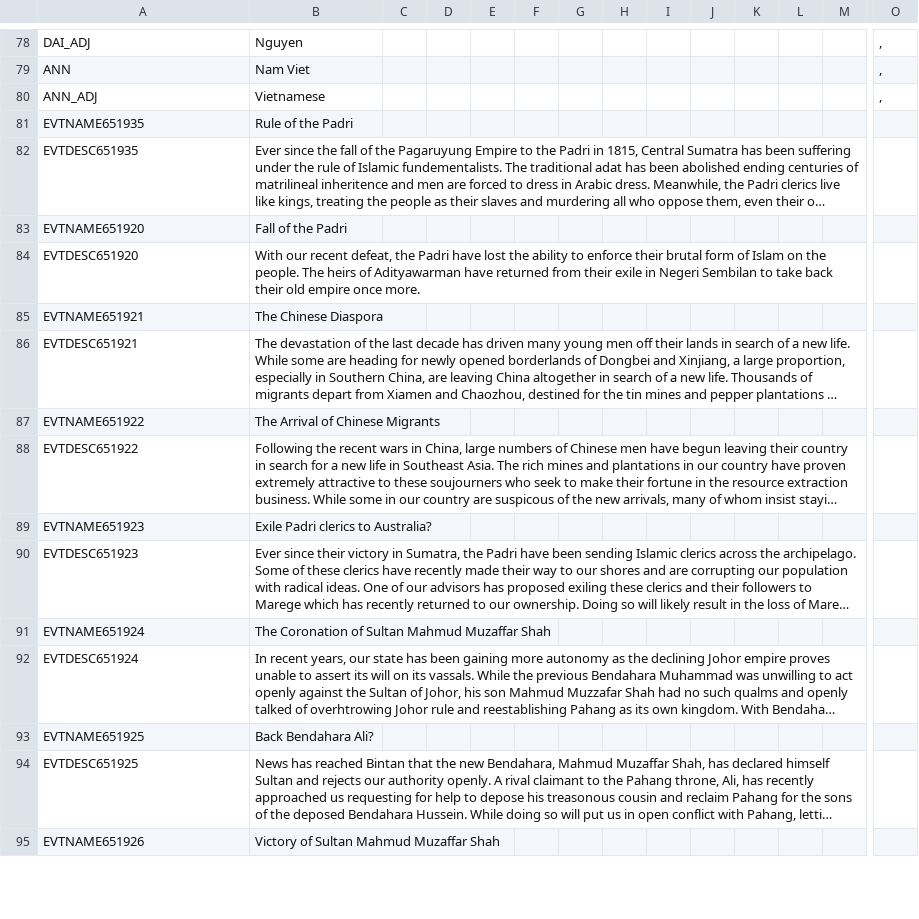
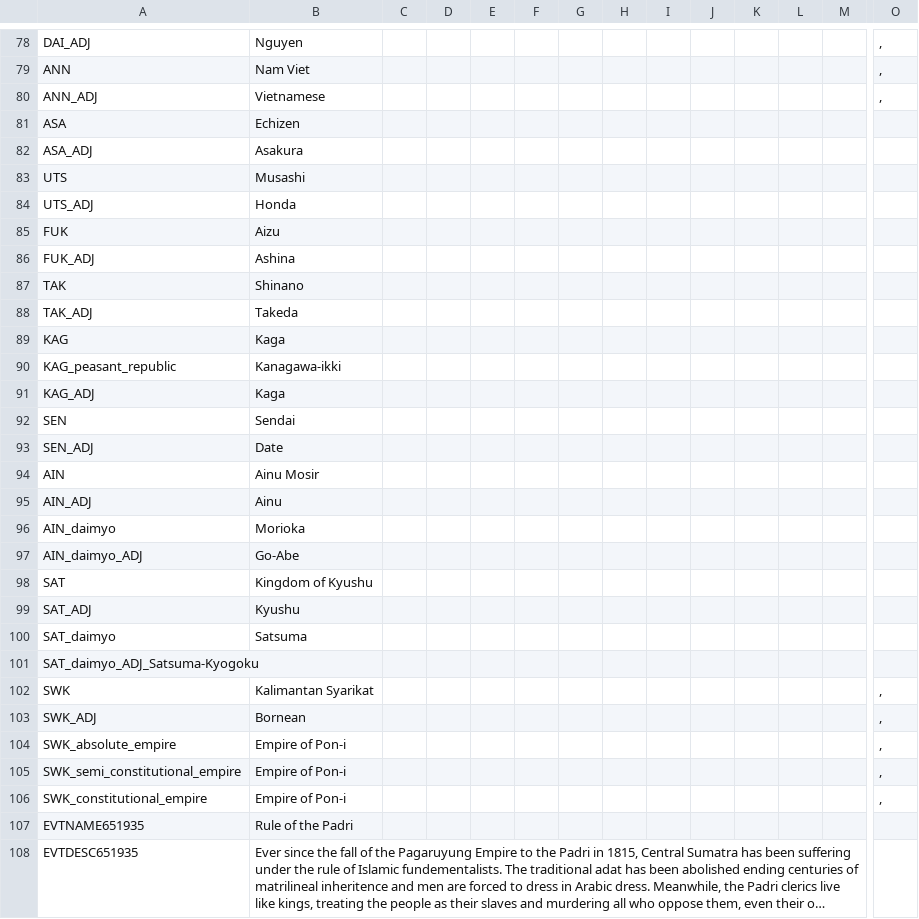
Before and after one commit to Jupiterson/Throne-of-Lorraine, a CSV file: Throne-of-Lorraine/TOL/localisation/0000_ToL_Indonesia.csv, drawn as a sheet; only a part is shown, gaps mark what is left out; the shorter side is filled out with more unchanged rows; long unchanged cells end in …; rows hold the shown columns only; the diff covers the shown part only; the diff names each change by its address in the sheet, - before the commit and + after, or states it on an @@ line.

```diff
--- a/Throne-of-Lorraine/TOL/localisation/0000_ToL_Indonesia.csv
+++ b/Throne-of-Lorraine/TOL/localisation/0000_ToL_Indonesia.csv
+row 81: ASA | Echizen
+row 82: ASA_ADJ | Asakura
+row 83: UTS | Musashi
+row 84: UTS_ADJ | Honda
+row 85: FUK | Aizu
+row 86: FUK_ADJ | Ashina
+row 87: TAK | Shinano
+row 88: TAK_ADJ | Takeda
+row 89: KAG | Kaga
+row 90: KAG_peasant_republic | Kanagawa-ikki
+row 91: KAG_ADJ | Kaga
+row 92: SEN | Sendai
+row 93: SEN_ADJ | Date
+row 94: AIN | Ainu Mosir
+row 95: AIN_ADJ | Ainu
+row 96: AIN_daimyo | Morioka
+row 97: AIN_daimyo_ADJ | Go-Abe
+row 98: SAT | Kingdom of Kyushu
+row 99: SAT_ADJ | Kyushu
+row 100: SAT_daimyo | Satsuma
+row 101: SAT_daimyo_ADJ_Satsuma-Kyogoku
+row 102: SWK | Kalimantan Syarikat |  |  |  |  |  |  |  |  |  |  |  | ,
+row 103: SWK_ADJ | Bornean |  |  |  |  |  |  |  |  |  |  |  | ,
+row 104: SWK_absolute_empire | Empire of Pon-i |  |  |  |  |  |  |  |  |  |  |  | ,
+row 105: SWK_semi_constitutional_empire | Empire of Pon-i |  |  |  |  |  |  |  |  |  |  |  | ,
+row 106: SWK_constitutional_empire | Empire of Pon-i |  |  |  |  |  |  |  |  |  |  |  | ,
```
Also changed, not shown: 73 edited cells elsewhere in this file, 3 other files.
